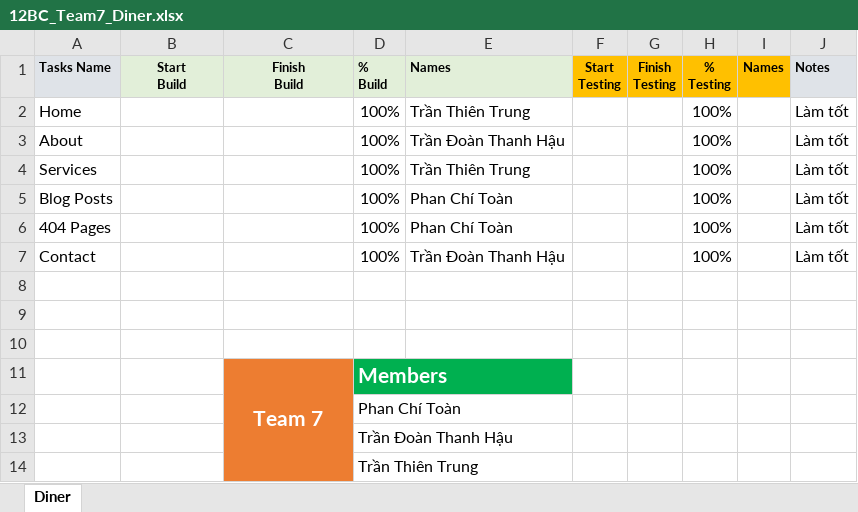
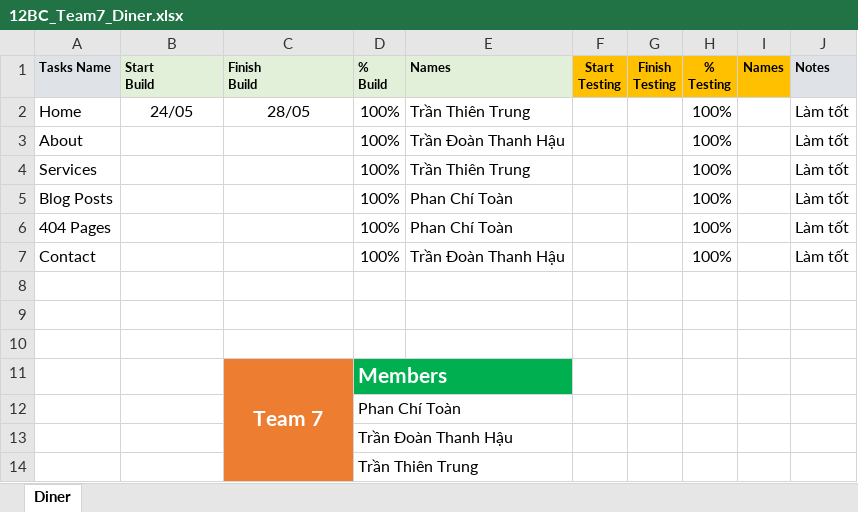
Before and after one commit to Torungu/12BC_Team7_Diner, an Excel workbook: 12BC_Team7_Diner.xlsx, sheet Diner, drawn as a sheet; values as stored, in another font and other column widths than the file's, no borders; the diff names each change by its address in the sheet, - before the commit and + after, or states it on an @@ line.

Commit message:
trung3

```diff
--- a/12BC_Team7_Diner.xlsx (sheet Diner)
+++ b/12BC_Team7_Diner.xlsx (sheet Diner)
-B1:C1 alignment: center
+B1:C1 alignment: left
-B2 (Start Build): (empty)
+B2 (Start Build): 24/05
-C2 (Finish Build): (empty)
+C2 (Finish Build): 28/05
```
